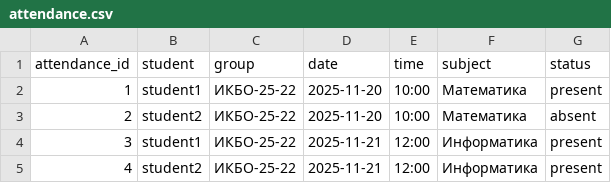
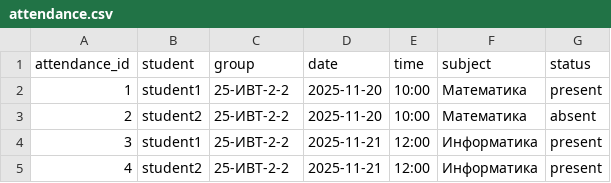
Before and after one commit to peac22/student-attendance-system, a CSV file: src/main/python/out/attendance.csv, drawn as a sheet.

Commit message:
Update attendance.csv

```diff
--- a/src/main/python/out/attendance.csv
+++ b/src/main/python/out/attendance.csv
@@ -1,5 +1,5 @@
 attendance_id,student,group,date,time,subject,status
-1,student1,ИКБО-25-22,2025-11-20,10:00,Математика,present
-2,student2,ИКБО-25-22,2025-11-20,10:00,Математика,absent
-3,student1,ИКБО-25-22,2025-11-21,12:00,Информатика,present
-4,student2,ИКБО-25-22,2025-11-21,12:00,Информатика,present
+1,student1,25-ИВТ-2-2,2025-11-20,10:00,Математика,present
+2,student2,25-ИВТ-2-2,2025-11-20,10:00,Математика,absent
+3,student1,25-ИВТ-2-2,2025-11-21,12:00,Информатика,present
+4,student2,25-ИВТ-2-2,2025-11-21,12:00,Информатика,present
```
